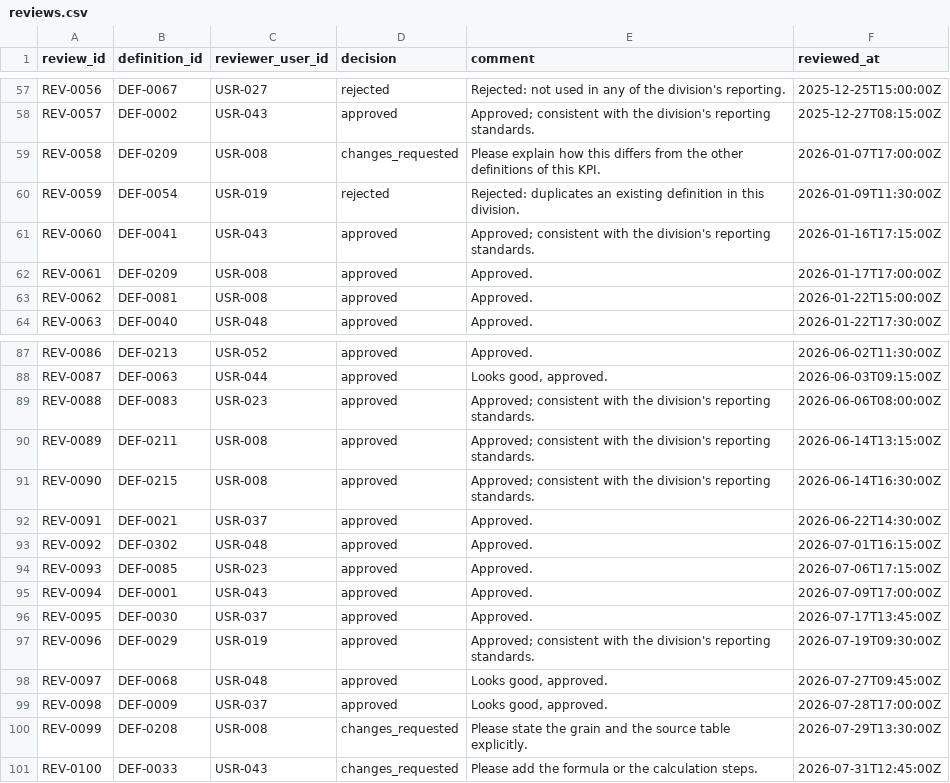
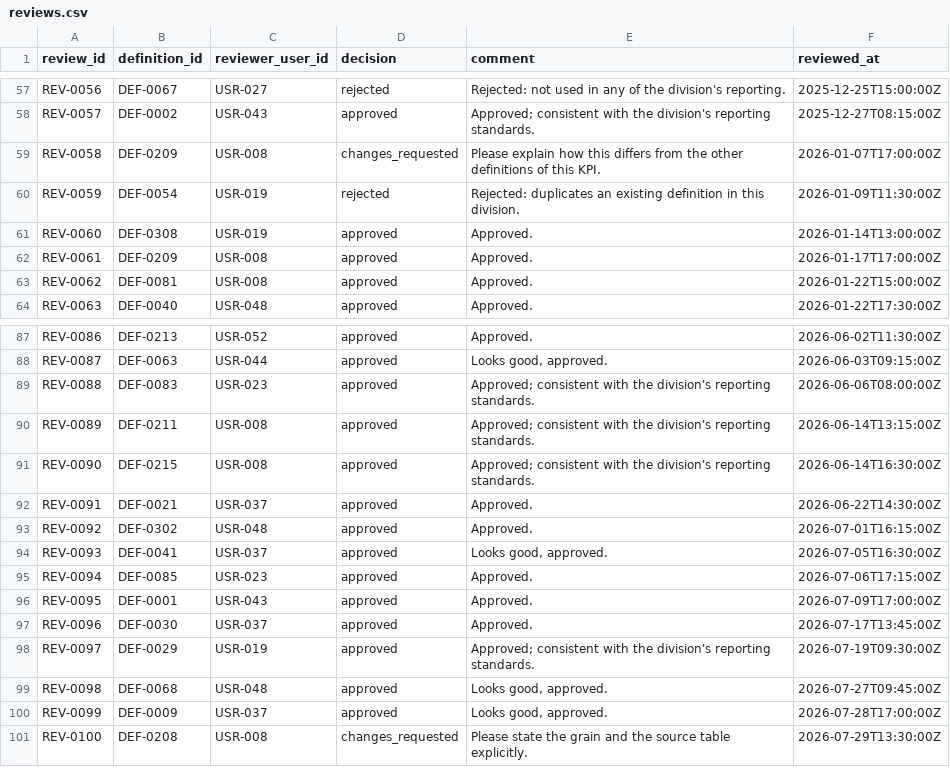
Before and after one commit to geomimo/kpi-catalog, a CSV file: data/seed/reviews.csv, drawn as a sheet; only a part is shown, gaps mark what is left out; the diff covers the shown part only.

```diff
--- a/data/seed/reviews.csv
+++ b/data/seed/reviews.csv
@@ -60,3 +60,3 @@ REV-0058,DEF-0209,USR-008,changes_requested,Please explain how this differs from
 REV-0059,DEF-0054,USR-019,rejected,Rejected: duplicates an existing definition in this division.,2026-01-09T11:30:00Z
-REV-0060,DEF-0041,USR-043,approved,Approved; consistent with the division's reporting standards.,2026-01-16T17:15:00Z
+REV-0060,DEF-0308,USR-019,approved,Approved.,2026-01-14T13:00:00Z
 REV-0061,DEF-0209,USR-008,approved,Approved.,2026-01-17T17:00:00Z
@@ -93,9 +93,9 @@ REV-0091,DEF-0021,USR-037,approved,Approved.,2026-06-22T14:30:00Z
 REV-0092,DEF-0302,USR-048,approved,Approved.,2026-07-01T16:15:00Z
-REV-0093,DEF-0085,USR-023,approved,Approved.,2026-07-06T17:15:00Z
-REV-0094,DEF-0001,USR-043,approved,Approved.,2026-07-09T17:00:00Z
-REV-0095,DEF-0030,USR-037,approved,Approved.,2026-07-17T13:45:00Z
-REV-0096,DEF-0029,USR-019,approved,Approved; consistent with the division's reporting standards.,2026-07-19T09:30:00Z
-REV-0097,DEF-0068,USR-048,approved,"Looks good, approved.",2026-07-27T09:45:00Z
-REV-0098,DEF-0009,USR-037,approved,"Looks good, approved.",2026-07-28T17:00:00Z
-REV-0099,DEF-0208,USR-008,changes_requested,Please state the grain and the source table explicitly.,2026-07-29T13:30:00Z
-REV-0100,DEF-0033,USR-043,changes_requested,Please add the formula or the calculation steps.,2026-07-31T12:45:00Z
+REV-0093,DEF-0041,USR-037,approved,"Looks good, approved.",2026-07-05T16:30:00Z
+REV-0094,DEF-0085,USR-023,approved,Approved.,2026-07-06T17:15:00Z
+REV-0095,DEF-0001,USR-043,approved,Approved.,2026-07-09T17:00:00Z
+REV-0096,DEF-0030,USR-037,approved,Approved.,2026-07-17T13:45:00Z
+REV-0097,DEF-0029,USR-019,approved,Approved; consistent with the division's reporting standards.,2026-07-19T09:30:00Z
+REV-0098,DEF-0068,USR-048,approved,"Looks good, approved.",2026-07-27T09:45:00Z
+REV-0099,DEF-0009,USR-037,approved,"Looks good, approved.",2026-07-28T17:00:00Z
+REV-0100,DEF-0208,USR-008,changes_requested,Please state the grain and the source table explicitly.,2026-07-29T13:30:00Z
```
Also changed, not shown: 1 added row and 44 edited cells elsewhere in this file, data/seed/asset_definitions.csv, data/seed/definition_tags.csv, 10 other files.
